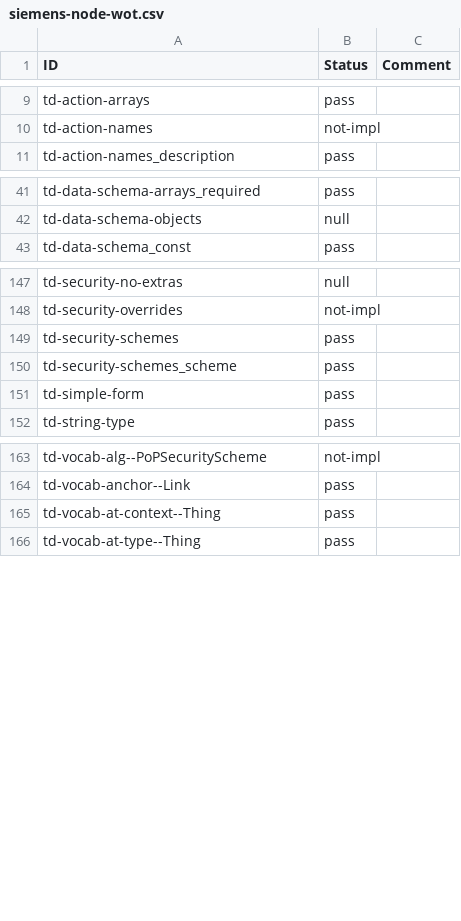
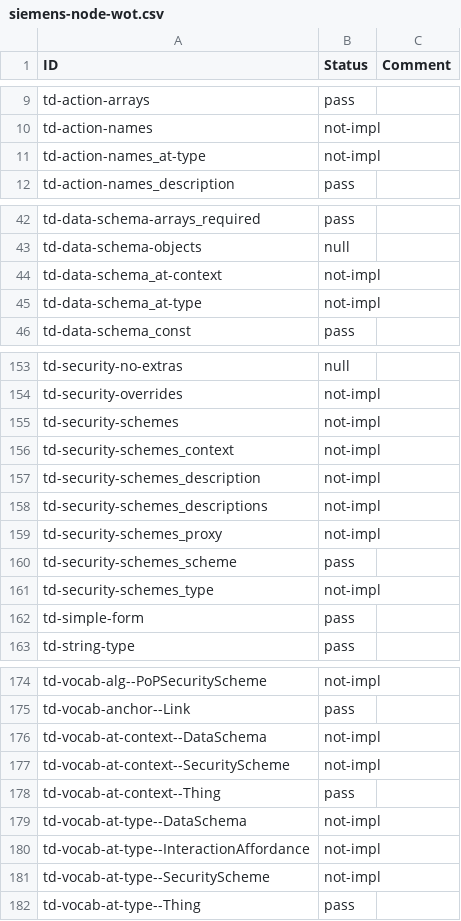
Before and after one commit to w3c/wot-thing-description, a CSV file: testing/inputs/results/siemens-node-wot.csv, drawn as a sheet; only a part is shown, gaps mark what is left out; the diff covers the shown part only.

```diff
--- a/testing/inputs/results/siemens-node-wot.csv
+++ b/testing/inputs/results/siemens-node-wot.csv
@@ -10,2 +10,3 @@
 "td-action-names","not-impl",
+"td-action-names_at-type","not-impl",
 "td-action-names_description","pass",
@@ -42,2 +43,4 @@
 "td-data-schema-objects","null",
+"td-data-schema_at-context","not-impl",
+"td-data-schema_at-type","not-impl",
 "td-data-schema_const","pass",
@@ -148,4 +154,9 @@
 "td-security-overrides","not-impl",
-"td-security-schemes","pass",
+"td-security-schemes","not-impl",
+"td-security-schemes_context","not-impl",
+"td-security-schemes_description","not-impl",
+"td-security-schemes_descriptions","not-impl",
+"td-security-schemes_proxy","not-impl",
 "td-security-schemes_scheme","pass",
+"td-security-schemes_type","not-impl",
 "td-simple-form","pass",
@@ -164,3 +175,8 @@
 "td-vocab-anchor--Link","pass",
+"td-vocab-at-context--DataSchema","not-impl",
+"td-vocab-at-context--SecurityScheme","not-impl",
 "td-vocab-at-context--Thing","pass",
+"td-vocab-at-type--DataSchema","not-impl",
+"td-vocab-at-type--InteractionAffordance","not-impl",
+"td-vocab-at-type--SecurityScheme","not-impl",
 "td-vocab-at-type--Thing","pass",
```
Also changed, not shown: 5 added rows and 9 edited cells elsewhere in this file, testing/inputs/results/intel-camera.csv, testing/inputs/results/intel-speak.csv, 30 other files.
